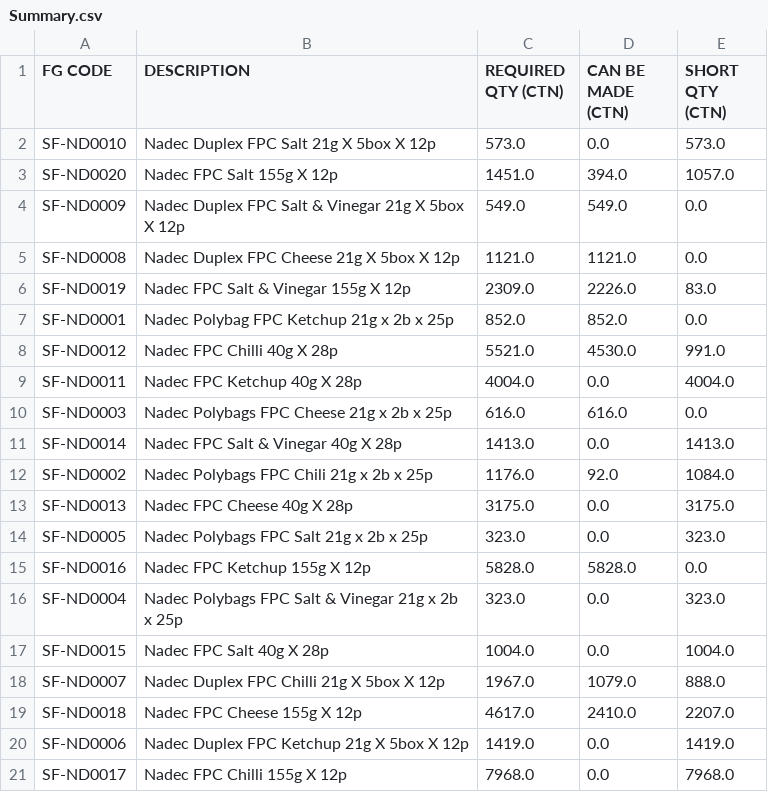
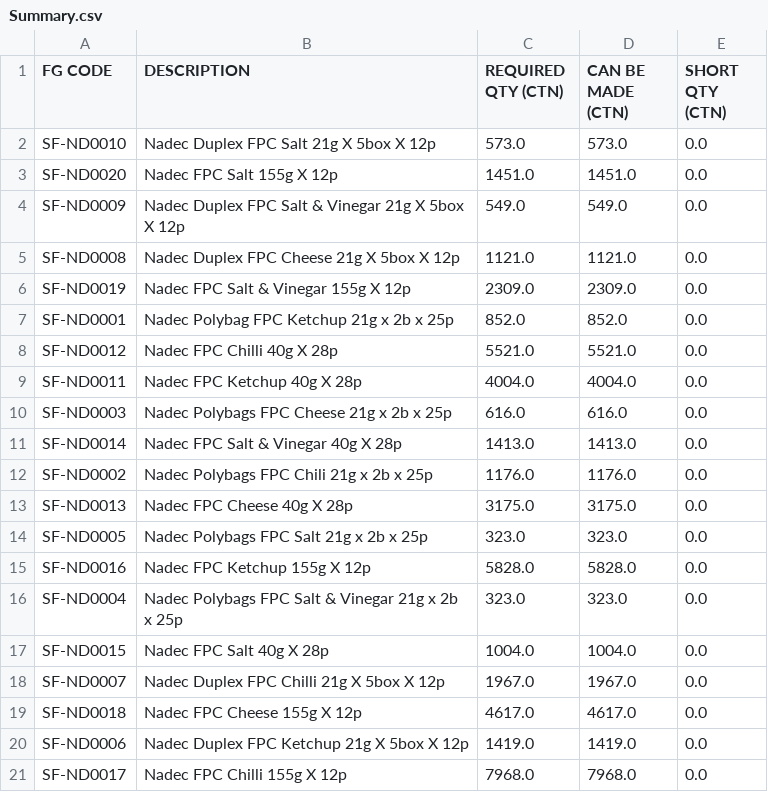
Before and after one commit to MUHAMMADSFI/SFIINVENTORYMANAGER, a CSV file: output/Summary.csv, drawn as a sheet.

```diff
--- a/output/Summary.csv
+++ b/output/Summary.csv
@@ -1,21 +1,21 @@
 FG CODE,DESCRIPTION,REQUIRED QTY (CTN),CAN BE MADE (CTN),SHORT QTY (CTN)
-SF-ND0010,Nadec Duplex FPC Salt 21g X 5box X 12p,573.0,0.0,573.0
-SF-ND0020,Nadec FPC Salt 155g X 12p,1451.0,394.0,1057.0
+SF-ND0010,Nadec Duplex FPC Salt 21g X 5box X 12p,573.0,573.0,0.0
+SF-ND0020,Nadec FPC Salt 155g X 12p,1451.0,1451.0,0.0
 SF-ND0009,Nadec Duplex FPC Salt & Vinegar 21g X 5box X 12p,549.0,549.0,0.0
 SF-ND0008,Nadec Duplex FPC Cheese 21g X 5box X 12p,1121.0,1121.0,0.0
-SF-ND0019,Nadec FPC Salt & Vinegar 155g X 12p,2309.0,2226.0,83.0
+SF-ND0019,Nadec FPC Salt & Vinegar 155g X 12p,2309.0,2309.0,0.0
 SF-ND0001,Nadec Polybag FPC Ketchup 21g x 2b x 25p,852.0,852.0,0.0
-SF-ND0012,Nadec FPC Chilli 40g X 28p,5521.0,4530.0,991.0
-SF-ND0011,Nadec FPC Ketchup 40g X 28p,4004.0,0.0,4004.0
+SF-ND0012,Nadec FPC Chilli 40g X 28p,5521.0,5521.0,0.0
+SF-ND0011,Nadec FPC Ketchup 40g X 28p,4004.0,4004.0,0.0
 SF-ND0003,Nadec Polybags FPC Cheese 21g x 2b x 25p,616.0,616.0,0.0
-SF-ND0014,Nadec FPC Salt & Vinegar 40g X 28p,1413.0,0.0,1413.0
-SF-ND0002,Nadec Polybags FPC Chili 21g x 2b x 25p,1176.0,92.0,1084.0
-SF-ND0013,Nadec FPC Cheese 40g X 28p,3175.0,0.0,3175.0
-SF-ND0005,Nadec Polybags FPC Salt 21g x 2b x 25p,323.0,0.0,323.0
+SF-ND0014,Nadec FPC Salt & Vinegar 40g X 28p,1413.0,1413.0,0.0
+SF-ND0002,Nadec Polybags FPC Chili 21g x 2b x 25p,1176.0,1176.0,0.0
+SF-ND0013,Nadec FPC Cheese 40g X 28p,3175.0,3175.0,0.0
+SF-ND0005,Nadec Polybags FPC Salt 21g x 2b x 25p,323.0,323.0,0.0
 SF-ND0016,Nadec FPC Ketchup 155g X 12p,5828.0,5828.0,0.0
-SF-ND0004,Nadec Polybags FPC Salt & Vinegar 21g x 2b x 25p,323.0,0.0,323.0
-SF-ND0015,Nadec FPC Salt 40g X 28p,1004.0,0.0,1004.0
-SF-ND0007,Nadec Duplex FPC Chilli 21g X 5box X 12p,1967.0,1079.0,888.0
-SF-ND0018,Nadec FPC Cheese 155g X 12p,4617.0,2410.0,2207.0
-SF-ND0006,Nadec Duplex FPC Ketchup 21g X 5box X 12p,1419.0,0.0,1419.0
-SF-ND0017,Nadec FPC Chilli 155g X 12p,7968.0,0.0,7968.0
+SF-ND0004,Nadec Polybags FPC Salt & Vinegar 21g x 2b x 25p,323.0,323.0,0.0
+SF-ND0015,Nadec FPC Salt 40g X 28p,1004.0,1004.0,0.0
+SF-ND0007,Nadec Duplex FPC Chilli 21g X 5box X 12p,1967.0,1967.0,0.0
+SF-ND0018,Nadec FPC Cheese 155g X 12p,4617.0,4617.0,0.0
+SF-ND0006,Nadec Duplex FPC Ketchup 21g X 5box X 12p,1419.0,1419.0,0.0
+SF-ND0017,Nadec FPC Chilli 155g X 12p,7968.0,7968.0,0.0
```
Also changed, not shown: output/BUILTPRODUCTS.csv, output/Can Be Made.csv, 17 other files.
